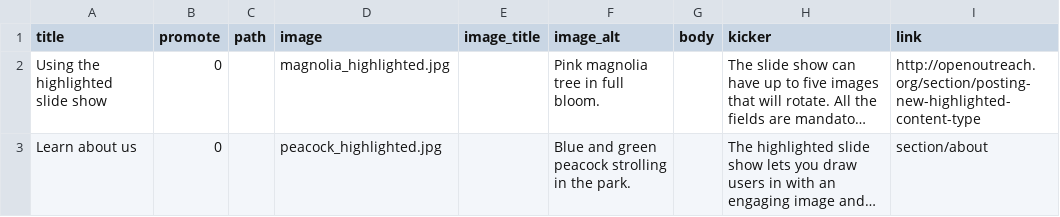
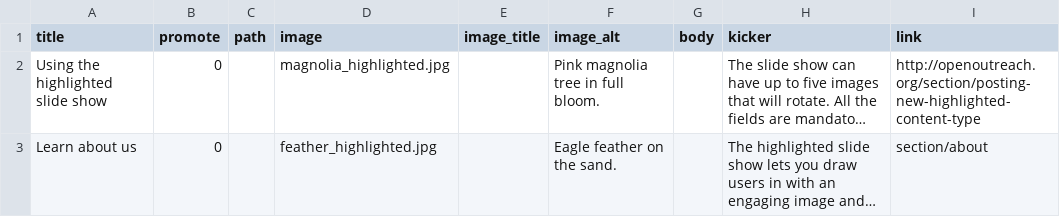
Before and after one commit to UVicCMC/storiedmaps, a CSV file: profiles/openoutreach/modules/openoutreach_features/openoutreach_migrate/local/highlighted.csv, drawn as a sheet; long unchanged cells end in …; the diff names each change by its address in the sheet, - before the commit and + after, or states it on an @@ line.

Commit message:
Replace sample highlighted image with one that works in full width display.

```diff
--- a/profiles/openoutreach/modules/openoutreach_features/openoutreach_migrate/local/highlighted.csv
+++ b/profiles/openoutreach/modules/openoutreach_features/openoutreach_migrate/local/highlighted.csv
-D3 (image): peacock_highlighted.jpg
+D3 (image): feather_highlighted.jpg
-F3 (image_alt): Blue and green peacock strolling in the park.
+F3 (image_alt): Eagle feather on the sand.
```
Also changed, not shown: 2 other files.
